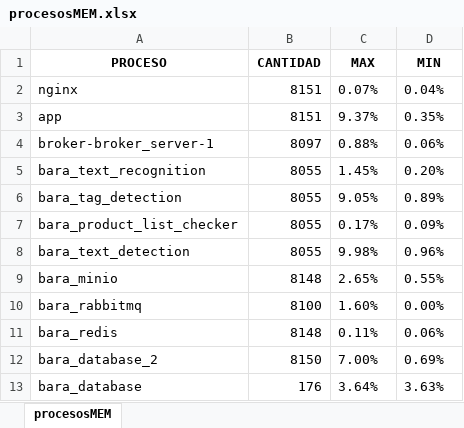
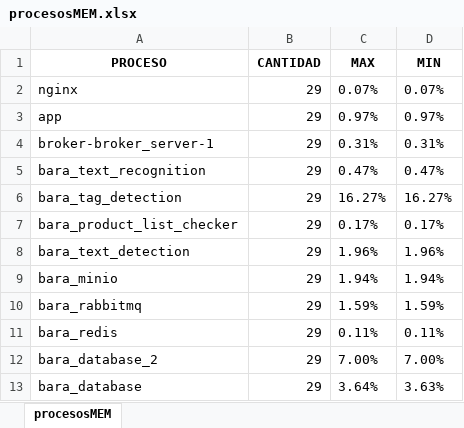
Before and after one commit to rene-marquez/MAIN, an Excel workbook: procesosMEM.xlsx, sheet procesosMEM, drawn as a sheet; values as stored, in another font and other column widths than the file's, no borders; the diff names each change by its address in the sheet, - before the commit and + after, or states it on an @@ line.

Commit message:
Puliendo la estructura de los data frames de CPU y MEM

```diff
--- a/procesosMEM.xlsx (sheet procesosMEM)
+++ b/procesosMEM.xlsx (sheet procesosMEM)
-B2:B3 (CANTIDAD): 8151
+B2:B3 (CANTIDAD): 29
-D2 (MIN): 0.04%
+D2 (MIN): 0.07%
-C3 (MAX): 9.37%
+C3 (MAX): 0.97%
-D3 (MIN): 0.35%
+D3 (MIN): 0.97%
-B4 (CANTIDAD): 8097
+B4 (CANTIDAD): 29
-C4 (MAX): 0.88%
+C4 (MAX): 0.31%
-D4 (MIN): 0.06%
+D4 (MIN): 0.31%
-B5:B8 (CANTIDAD): 8055
+B5:B8 (CANTIDAD): 29
-C5 (MAX): 1.45%
+C5 (MAX): 0.47%
-D5 (MIN): 0.20%
+D5 (MIN): 0.47%
-C6 (MAX): 9.05%
+C6 (MAX): 16.27%
-D6 (MIN): 0.89%
+D6 (MIN): 16.27%
-D7 (MIN): 0.09%
+D7 (MIN): 0.17%
-C8 (MAX): 9.98%
+C8 (MAX): 1.96%
-D8 (MIN): 0.96%
+D8 (MIN): 1.96%
-B9 (CANTIDAD): 8148
+B9 (CANTIDAD): 29
-C9 (MAX): 2.65%
+C9 (MAX): 1.94%
-D9 (MIN): 0.55%
+D9 (MIN): 1.94%
-B10 (CANTIDAD): 8100
+B10 (CANTIDAD): 29
-C10 (MAX): 1.60%
+C10 (MAX): 1.59%
-D10 (MIN): 0.00%
+D10 (MIN): 1.59%
-B11 (CANTIDAD): 8148
+B11 (CANTIDAD): 29
-D11 (MIN): 0.06%
+D11 (MIN): 0.11%
-B12 (CANTIDAD): 8150
+B12 (CANTIDAD): 29
-D12 (MIN): 0.69%
+D12 (MIN): 7.00%
-B13 (CANTIDAD): 176
+B13 (CANTIDAD): 29
```
Also changed, not shown: procesosCPU.xlsx, 2 other files.
